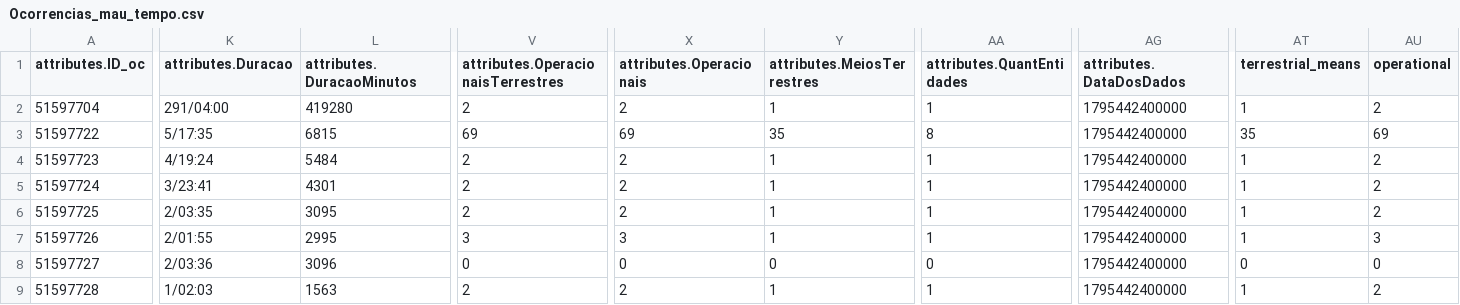
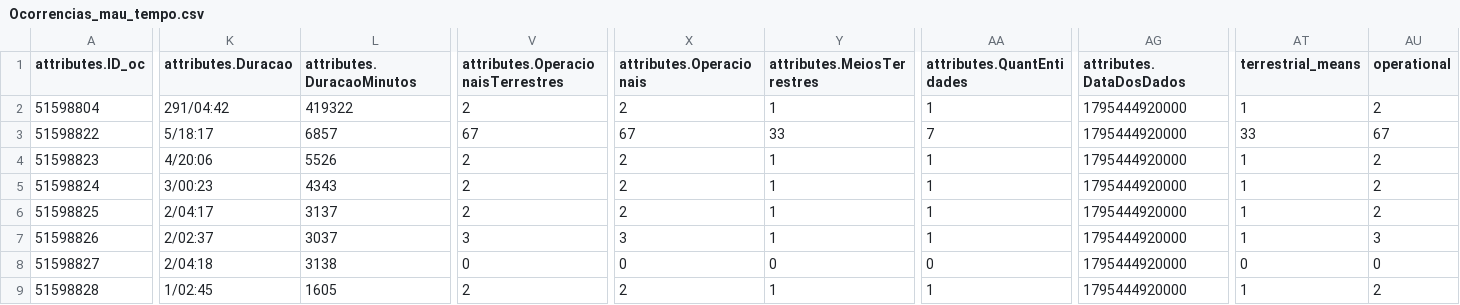
Before and after one commit to CatiaBarros/occurrence-data-collector, a CSV file: Ocorrencias_mau_tempo.csv, drawn as a sheet; only a part is shown, gaps mark what is left out; the diff covers the shown part only; the diff names each change by its address in the sheet, - before the commit and + after, or states it on an @@ line.

```diff
--- a/Ocorrencias_mau_tempo.csv
+++ b/Ocorrencias_mau_tempo.csv
-A2 (attributes.ID_oc): 51597704
+A2 (attributes.ID_oc): 51598804
-K2 (attributes.Duracao): 291/04:00
+K2 (attributes.Duracao): 291/04:42
-L2 (attributes.DuracaoMinutos): 419280
+L2 (attributes.DuracaoMinutos): 419322
-AG2:AG9 (attributes.DataDosDados): 1795442400000
+AG2:AG9 (attributes.DataDosDados): 1795444920000
-A3 (attributes.ID_oc): 51597722
+A3 (attributes.ID_oc): 51598822
-K3 (attributes.Duracao): 5/17:35
+K3 (attributes.Duracao): 5/18:17
-L3 (attributes.DuracaoMinutos): 6815
+L3 (attributes.DuracaoMinutos): 6857
-V3: 69
+V3: 67
-X3 (attributes.Operacionais): 69
+X3 (attributes.Operacionais): 67
-Y3 (attributes.MeiosTerrestres): 35
+Y3 (attributes.MeiosTerrestres): 33
-AA3 (attributes.QuantEntidades): 8
+AA3 (attributes.QuantEntidades): 7
-AT3 (terrestrial_means): 35
+AT3 (terrestrial_means): 33
-AU3 (operational): 69
+AU3 (operational): 67
-A4 (attributes.ID_oc): 51597723
+A4 (attributes.ID_oc): 51598823
-K4 (attributes.Duracao): 4/19:24
+K4 (attributes.Duracao): 4/20:06
-L4 (attributes.DuracaoMinutos): 5484
+L4 (attributes.DuracaoMinutos): 5526
-A5 (attributes.ID_oc): 51597724
+A5 (attributes.ID_oc): 51598824
-K5 (attributes.Duracao): 3/23:41
+K5 (attributes.Duracao): 3/00:23
-L5 (attributes.DuracaoMinutos): 4301
+L5 (attributes.DuracaoMinutos): 4343
-A6 (attributes.ID_oc): 51597725
+A6 (attributes.ID_oc): 51598825
-K6 (attributes.Duracao): 2/03:35
+K6 (attributes.Duracao): 2/04:17
-L6 (attributes.DuracaoMinutos): 3095
+L6 (attributes.DuracaoMinutos): 3137
-A7 (attributes.ID_oc): 51597726
+A7 (attributes.ID_oc): 51598826
-K7 (attributes.Duracao): 2/01:55
+K7 (attributes.Duracao): 2/02:37
-L7 (attributes.DuracaoMinutos): 2995
+L7 (attributes.DuracaoMinutos): 3037
-A8 (attributes.ID_oc): 51597727
+A8 (attributes.ID_oc): 51598827
-K8 (attributes.Duracao): 2/03:36
+K8 (attributes.Duracao): 2/04:18
-L8 (attributes.DuracaoMinutos): 3096
+L8 (attributes.DuracaoMinutos): 3138
-A9 (attributes.ID_oc): 51597728
+A9 (attributes.ID_oc): 51598828
-K9 (attributes.Duracao): 1/02:03
+K9 (attributes.Duracao): 1/02:45
-L9 (attributes.DuracaoMinutos): 1563
+L9 (attributes.DuracaoMinutos): 1605
```
Also changed, not shown: 1 added row and 24 edited cells elsewhere in this file, Ocorrencias_incendio.csv, dados_prociv_expanded.csv, 1 other file.
